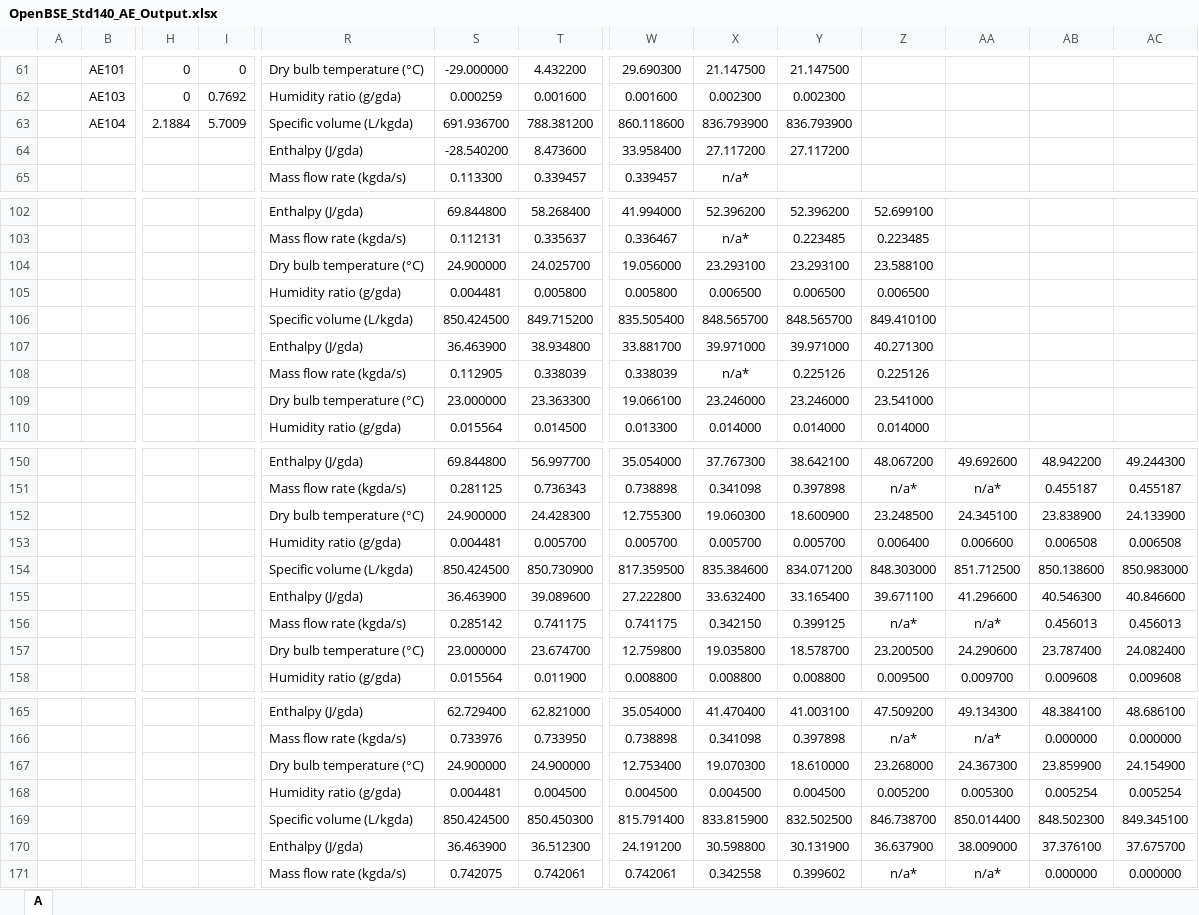
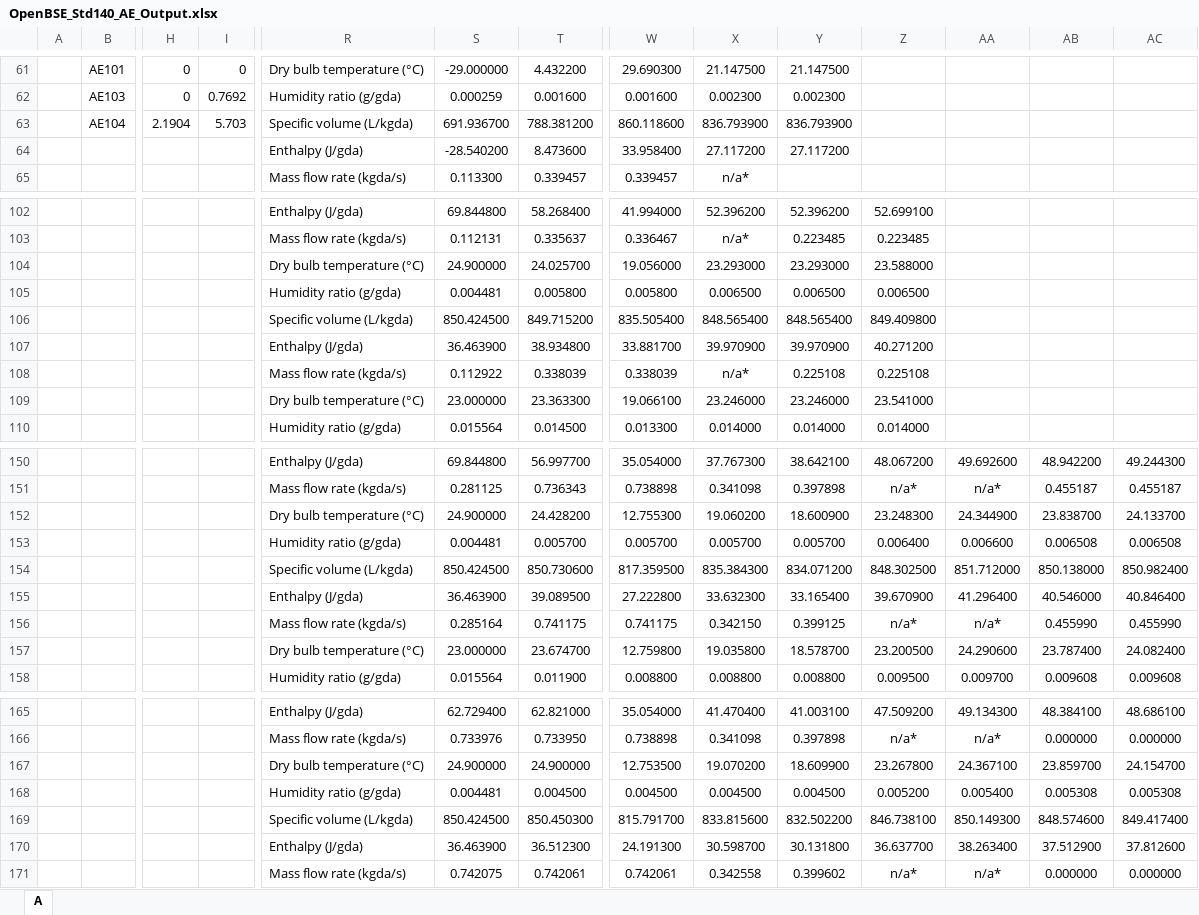
Before and after one commit to bbrannon4/OpenBSE, an Excel workbook: 140_tests/results/OpenBSE_Std140_AE_Output.xlsx, sheet A, drawn as a sheet; only a part is shown, gaps mark what is left out; values as stored, in another font and other column widths than the file's, no borders; removed rows and columns are numbered as before the commit, all else as after; rows hold the shown columns only; the diff covers the shown part only; the diff names each change by its address in the sheet, - before the commit and + after, or states it on an @@ line.

```diff
--- a/140_tests/results/OpenBSE_Std140_AE_Output.xlsx (sheet A)
+++ b/140_tests/results/OpenBSE_Std140_AE_Output.xlsx (sheet A)
-H63: 2.1884
+H63: 2.1904
-I63: 5.7009
+I63: 5.703
-X104: 23.293100
+X104: 23.293000
-Y104: 23.293100
+Y104: 23.293000
-Z104: 23.588100
+Z104: 23.588000
-X106: 848.565700
+X106: 848.565400
-Y106: 848.565700
+Y106: 848.565400
-Z106: 849.410100
+Z106: 849.409800
-X107: 39.971000
+X107: 39.970900
-Y107: 39.971000
+Y107: 39.970900
-Z107: 40.271300
+Z107: 40.271200
-S108: 0.112905
+S108: 0.112922
-Y108: 0.225126
+Y108: 0.225108
-Z108: 0.225126
+Z108: 0.225108
-row 152:  |  |  |  | Dry bulb temperature (°C) | 24.900000 | 24.428300 | 12.755300 | 19.060300 | 18.600900 | 23.248500 | 24.345100 | 23.838900 | 24.133900
+row 152:  |  |  |  | Dry bulb temperature (°C) | 24.900000 | 24.428200 | 12.755300 | 19.060200 | 18.600900 | 23.248300 | 24.344900 | 23.838700 | 24.133700
-row 154:  |  |  |  | Specific volume (L/kgda) | 850.424500 | 850.730900 | 817.359500 | 835.384600 | 834.071200 | 848.303000 | 851.712500 | 850.138600 | 850.983000
-row 155:  |  |  |  | Enthalpy (J/gda) | 36.463900 | 39.089600 | 27.222800 | 33.632400 | 33.165400 | 39.671100 | 41.296600 | 40.546300 | 40.846600
+row 154:  |  |  |  | Specific volume (L/kgda) | 850.424500 | 850.730600 | 817.359500 | 835.384300 | 834.071200 | 848.302500 | 851.712000 | 850.138000 | 850.982400
+row 155:  |  |  |  | Enthalpy (J/gda) | 36.463900 | 39.089500 | 27.222800 | 33.632300 | 33.165400 | 39.670900 | 41.296400 | 40.546000 | 40.846400
-S156: 0.285142
+S156: 0.285164
-AB156: 0.456013
+AB156: 0.455990
-AC156: 0.456013
+AC156: 0.455990
-row 167:  |  |  |  | Dry bulb temperature (°C) | 24.900000 | 24.900000 | 12.753400 | 19.070300 | 18.610000 | 23.268000 | 24.367300 | 23.859900 | 24.154900
+row 167:  |  |  |  | Dry bulb temperature (°C) | 24.900000 | 24.900000 | 12.753500 | 19.070200 | 18.609900 | 23.267800 | 24.367100 | 23.859700 | 24.154700
-AA168: 0.005300
+AA168: 0.005400
-AB168: 0.005254
+AB168: 0.005308
-AC168: 0.005254
+AC168: 0.005308
-row 169:  |  |  |  | Specific volume (L/kgda) | 850.424500 | 850.450300 | 815.791400 | 833.815900 | 832.502500 | 846.738700 | 850.014400 | 848.502300 | 849.345100
-row 170:  |  |  |  | Enthalpy (J/gda) | 36.463900 | 36.512300 | 24.191200 | 30.598800 | 30.131900 | 36.637900 | 38.009000 | 37.376100 | 37.675700
+row 169:  |  |  |  | Specific volume (L/kgda) | 850.424500 | 850.450300 | 815.791700 | 833.815600 | 832.502200 | 846.738100 | 850.149300 | 848.574600 | 849.417400
+row 170:  |  |  |  | Enthalpy (J/gda) | 36.463900 | 36.512300 | 24.191300 | 30.598700 | 30.131800 | 36.637700 | 38.263400 | 37.512900 | 37.812600
```
Also changed, not shown: 93 edited cells elsewhere in this sheet, 140_tests/results/OpenBSE_Std140_TF_Output.xlsx, 3 other files.
